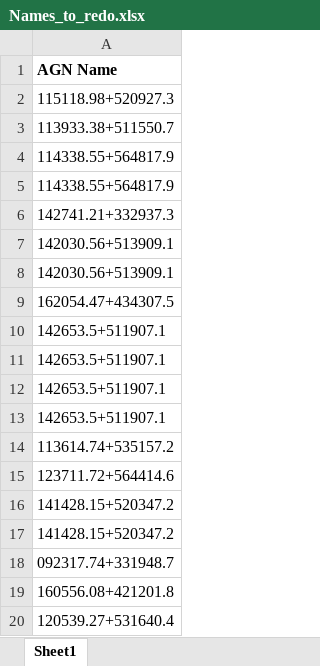
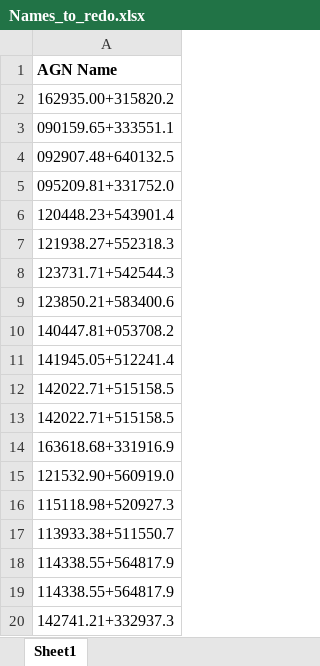
Before and after one commit to ciaranlong7/Project_Repository, an Excel workbook: Names_to_redo.xlsx, sheet Sheet1, drawn as a sheet; only a part is shown; the shorter side is filled out with more unchanged rows; values as stored, in another font and other column widths than the file's, no borders; the diff covers the shown part only; the diff names each change by its address in the sheet, - before the commit and + after, or states it on an @@ line.

```diff
--- a/Names_to_redo.xlsx (sheet Sheet1)
+++ b/Names_to_redo.xlsx (sheet Sheet1)
+row 2: 162935.00+315820.2
+row 3: 090159.65+333551.1
+row 4: 092907.48+640132.5
+row 5: 095209.81+331752.0
+row 6: 120448.23+543901.4
+row 7: 121938.27+552318.3
+row 8: 123731.71+542544.3
+row 9: 123850.21+583400.6
+row 10: 140447.81+053708.2
+row 11: 141945.05+512241.4
+row 12: 142022.71+515158.5
+row 13: 142022.71+515158.5
+row 14: 163618.68+331916.9
+row 15: 121532.90+560919.0
```
Also changed, not shown: 12 removed rows elsewhere in this sheet, AGN_outlier_flux_W2.xlsx, 7 other files.
